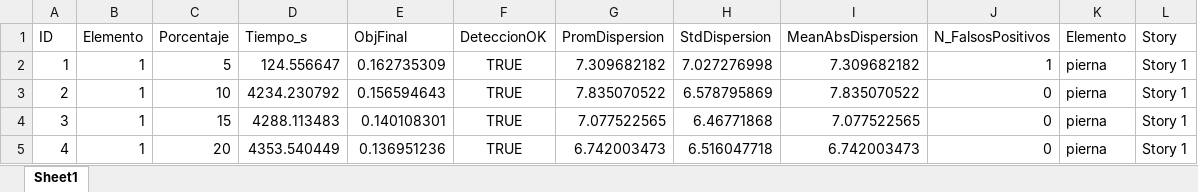
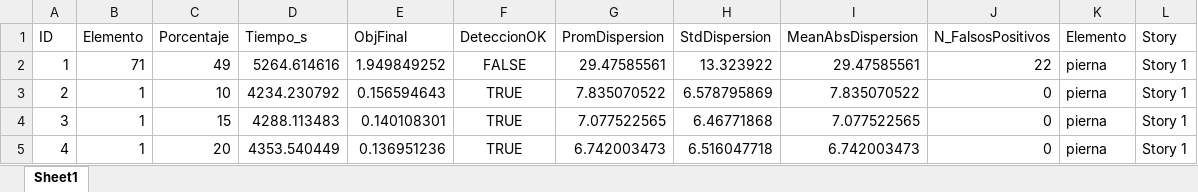
Before and after one commit to fcisnerosr/Proyecto-doctoral, an Excel workbook: Resultados/todos_los_resultados.xlsx, sheet Sheet1, drawn as a sheet; only a part is shown; values as stored, in another font and other column widths than the file's, no borders; the diff names each change by its address in the sheet, - before the commit and + after, or states it on an @@ line.

```diff
--- a/Resultados/todos_los_resultados.xlsx (sheet Sheet1)
+++ b/Resultados/todos_los_resultados.xlsx (sheet Sheet1)
-B2 (Elemento): 1
+B2 (Elemento): 71
-C2 (Porcentaje): 5
+C2 (Porcentaje): 49
-D2 (Tiempo_s): 124.556647
+D2 (Tiempo_s): 5264.614616
-E2 (ObjFinal): 0.162735309
+E2 (ObjFinal): 1.949849252
-F2 (DeteccionOK): TRUE
+F2 (DeteccionOK): FALSE
-G2 (PromDispersion): 7.309682182
+G2 (PromDispersion): 29.47585561
-H2 (StdDispersion): 7.027276998
+H2 (StdDispersion): 13.323922
-I2 (MeanAbsDispersion): 7.309682182
+I2 (MeanAbsDispersion): 29.47585561
-J2 (N_FalsosPositivos): 1
+J2 (N_FalsosPositivos): 22
```
Also changed, not shown: 5 other files.
